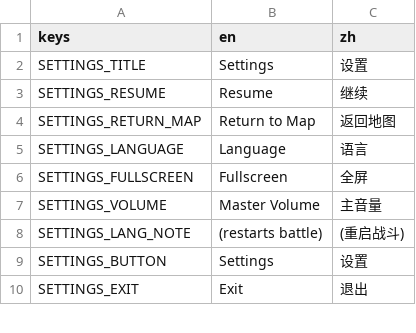
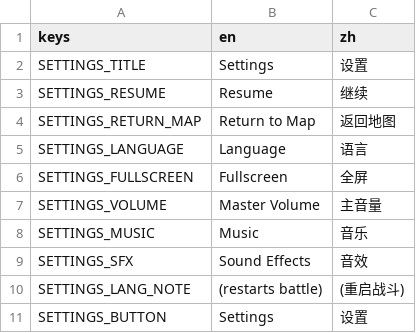
Before and after one commit to Jelly13124/Cardgame, a CSV file: assets/translations/ui_common.csv, drawn as a sheet; only a part is shown; the shorter side is filled out with more unchanged rows; the diff names each change by its address in the sheet, - before the commit and + after, or states it on an @@ line.

```diff
--- a/assets/translations/ui_common.csv
+++ b/assets/translations/ui_common.csv
+row 8: SETTINGS_MUSIC | Music | 音乐
+row 9: SETTINGS_SFX | Sound Effects | 音效
```
Also changed, not shown: 3 other files.
